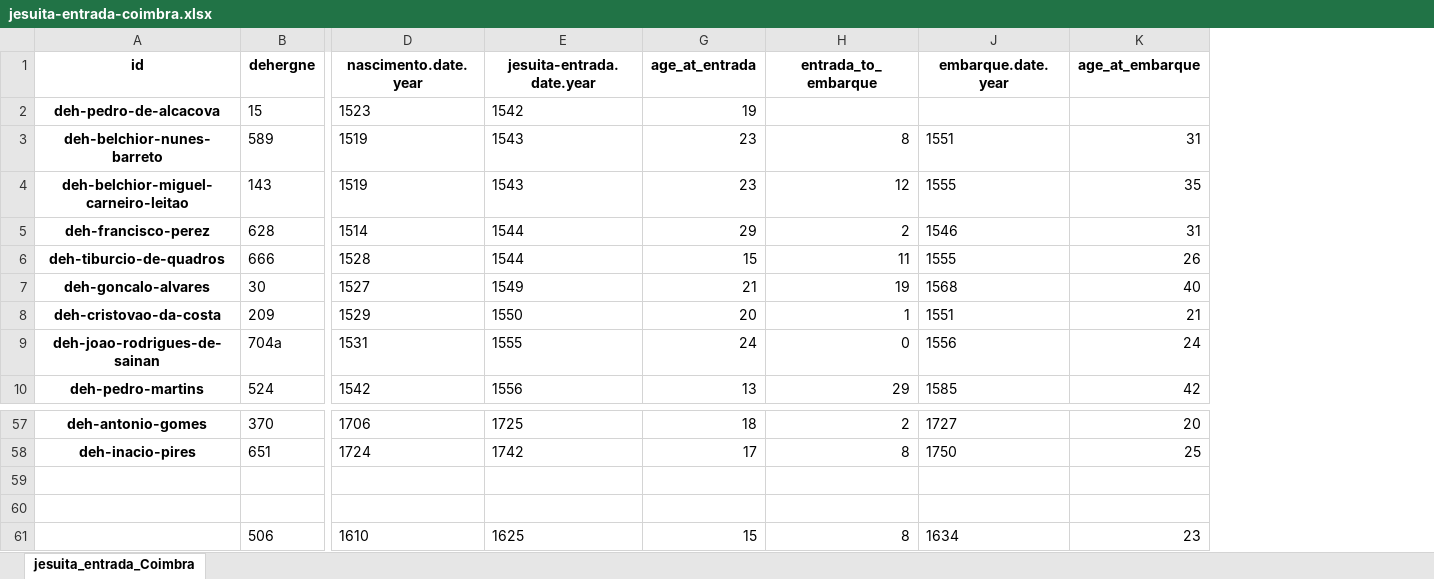
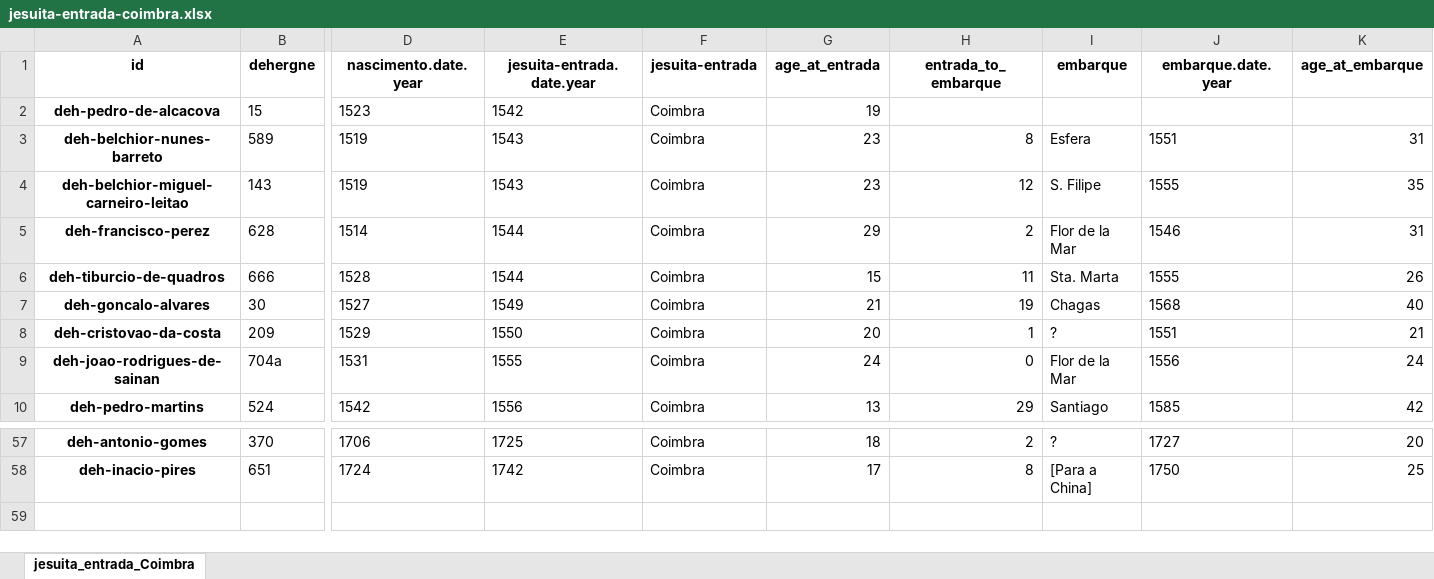
Before and after one commit to joaquimrcarvalho/dehergne-locations, an Excel workbook: notebooks/jesuita-entrada-coimbra.xlsx, sheet jesuita_entrada_Coimbra, drawn as a sheet; only a part is shown, gaps mark what is left out; values as stored, in another font and other column widths than the file's, no borders; removed rows and columns are numbered as before the commit, all else as after; rows hold the shown columns only; the diff names each change by its address in the sheet, - before the commit and + after, or states it on an @@ line.

Commit message:
Updated notebooks and reports

```diff
--- a/notebooks/jesuita-entrada-coimbra.xlsx (sheet jesuita_entrada_Coimbra)
+++ b/notebooks/jesuita-entrada-coimbra.xlsx (sheet jesuita_entrada_Coimbra)
@@ column F (jesuita-entrada) unhidden, rows 2-10: all Coimbra; rows 57-58: Coimbra | Coimbra @@
@@ column I (embarque) unhidden, rows 3-10: Esfera | S. Filipe | Flor de la Mar | Sta. Marta | Chagas | ? | Flor de la Mar | Santiago; rows 57-58: ? | [Para a China] @@
-row 59: (empty)
-row 60: (empty)
-row 61:  | 506 | 1610 | 1625 | 15 | 8 | 1634 | 23
```
Also changed, not shown: hidden cells, notebooks/jesuita-entrada-Coimbra-extra_info.xlsx, notebooks/jesuita-entrada_totals.xlsx, 4 other files.
